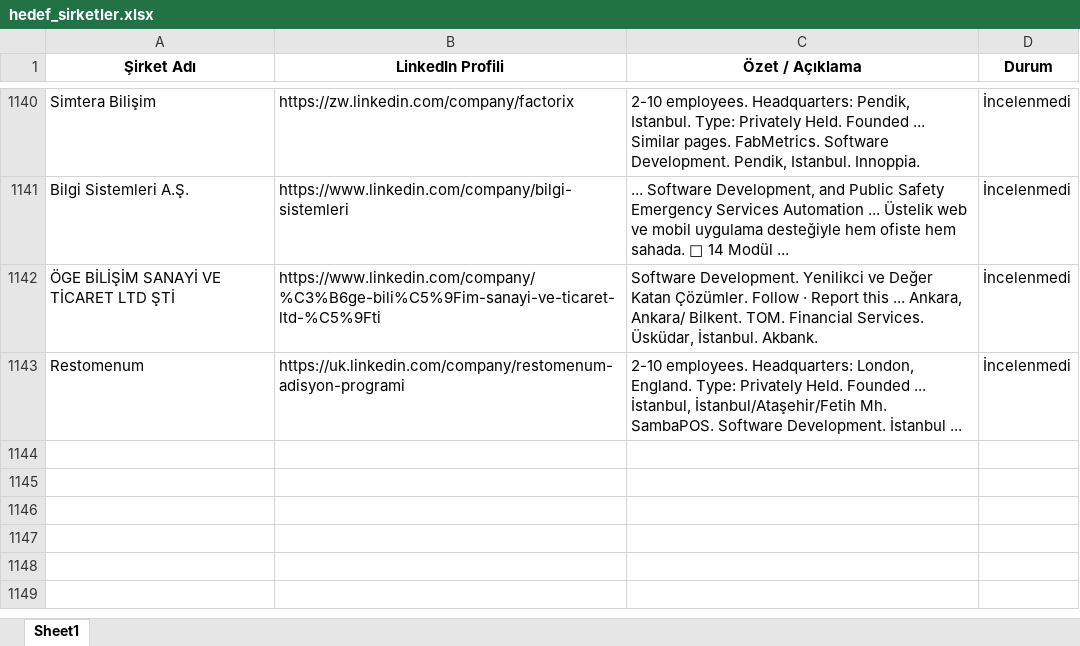
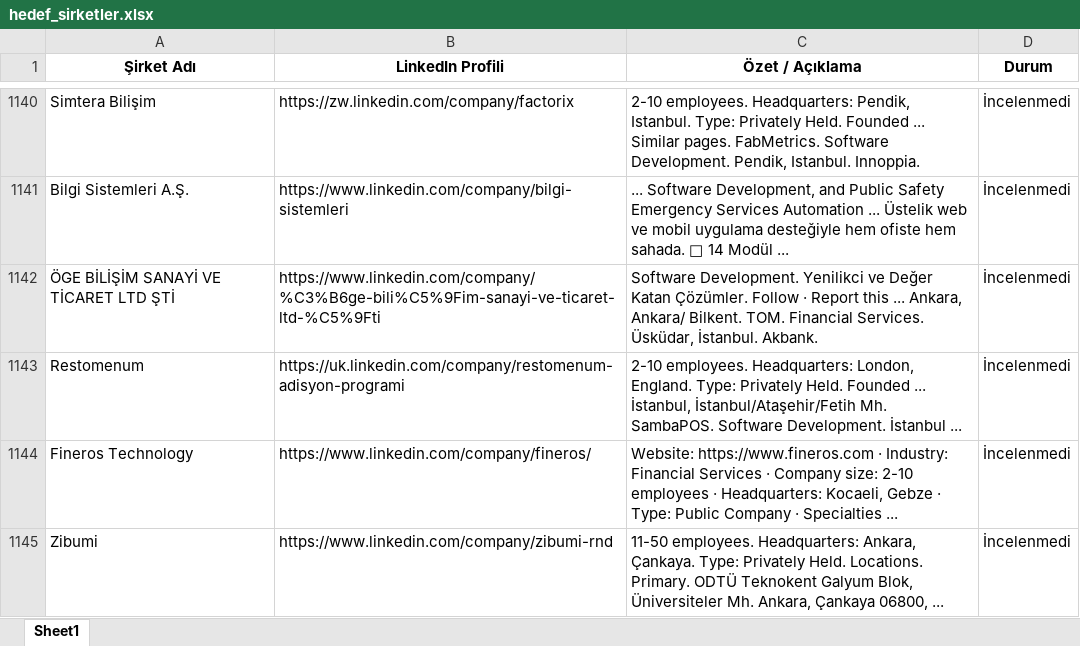
Before and after one commit to begumaLakus/opportunity-radar, an Excel workbook: hedef_sirketler.xlsx, sheet Sheet1, drawn as a sheet; only a part is shown, gaps mark what is left out; values as stored, in another font and other column widths than the file's, no borders; the diff names each change by its address in the sheet, - before the commit and + after, or states it on an @@ line.

```diff
--- a/hedef_sirketler.xlsx (sheet Sheet1)
+++ b/hedef_sirketler.xlsx (sheet Sheet1)
+row 1144: Fineros Technology | https://www.linkedin.com/company/fineros/ | Website: https://www.fineros.com · Industry: Financial Services · Company size: 2-10 employees · Headquarters: Kocaeli, Gebze · Type: Public Company · Specialties ... | İncelenmedi
+row 1145: Zibumi | https://www.linkedin.com/company/zibumi-rnd | 11-50 employees. Headquarters: Ankara, Çankaya. Type: Privately Held. Locations. Primary. ODTÜ Teknokent Galyum Blok, Üniversiteler Mh. Ankara, Çankaya 06800, ... | İncelenmedi
```
Also changed, not shown: 2 other files.
